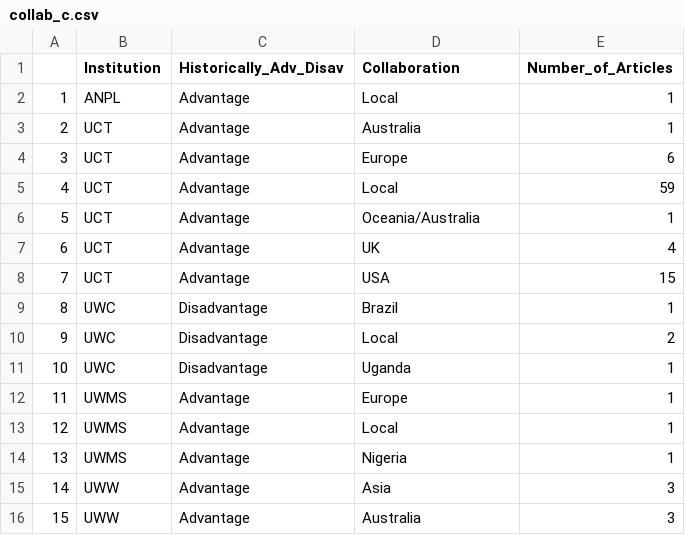
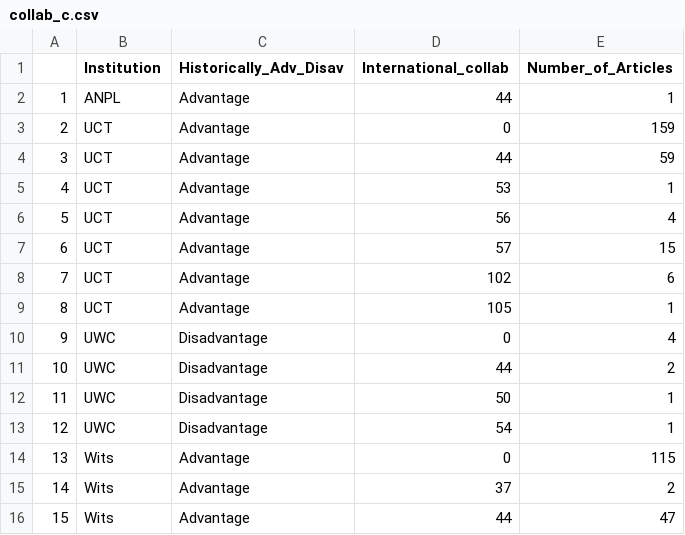
Before and after one commit to babasaraki/south-africa-visuals, a CSV file: data/collab_c.csv, drawn as a sheet; only a part is shown; the diff covers the shown part only.

```diff
--- a/data/collab_c.csv
+++ b/data/collab_c.csv
@@ -1,16 +1,16 @@
-"","Institution","Historically_Adv_Disav","Collaboration","Number_of_Articles"
-"1","ANPL","Advantage","Local",1
-"2","UCT","Advantage","Australia",1
-"3","UCT","Advantage","Europe",6
-"4","UCT","Advantage","Local",59
-"5","UCT","Advantage","Oceania/Australia",1
-"6","UCT","Advantage","UK",4
-"7","UCT","Advantage","USA",15
-"8","UWC","Disadvantage","Brazil",1
-"9","UWC","Disadvantage","Local",2
-"10","UWC","Disadvantage","Uganda",1
-"11","UWMS","Advantage","Europe",1
-"12","UWMS","Advantage","Local",1
-"13","UWMS","Advantage","Nigeria",1
-"14","UWW","Advantage","Asia",3
-"15","UWW","Advantage","Australia",3
+"","Institution","Historically_Adv_Disav","International_collab","Number_of_Articles"
+"1","ANPL","Advantage",44,1
+"2","UCT","Advantage",0,159
+"3","UCT","Advantage",44,59
+"4","UCT","Advantage",53,1
+"5","UCT","Advantage",56,4
+"6","UCT","Advantage",57,15
+"7","UCT","Advantage",102,6
+"8","UCT","Advantage",105,1
+"9","UWC","Disadvantage",0,4
+"10","UWC","Disadvantage",44,2
+"11","UWC","Disadvantage",50,1
+"12","UWC","Disadvantage",54,1
+"13","Wits","Advantage",0,115
+"14","Wits","Advantage",37,2
+"15","Wits","Advantage",44,47
```
Also changed, not shown: 20 edited cells elsewhere in this file, data/authrs_c.csv, data/dataset.csv, 50 other files.
